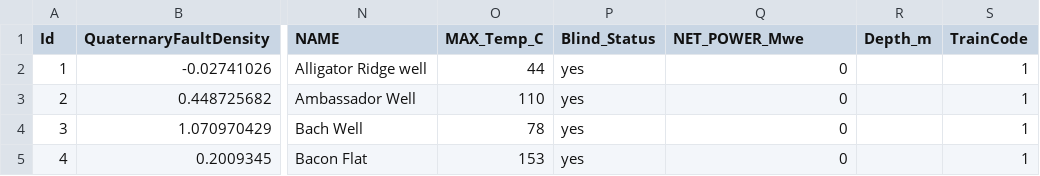
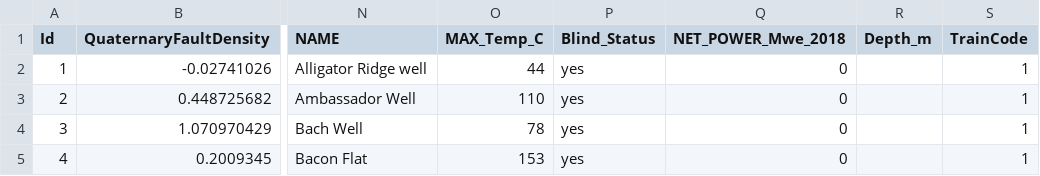
Before and after one commit to connormacs/GRC_2022_Workshop_Zanskar, a CSV file: NV_PFA_TSITES_WORKSHOP.csv, drawn as a sheet; only a part is shown, gaps mark what is left out; the diff names each change by its address in the sheet, - before the commit and + after, or states it on an @@ line.

Commit message:
Update NV_PFA_TSITES_WORKSHOP.csv

```diff
--- a/NV_PFA_TSITES_WORKSHOP.csv
+++ b/NV_PFA_TSITES_WORKSHOP.csv
-Q1: NET_POWER_Mwe
+Q1: NET_POWER_Mwe_2018
```
